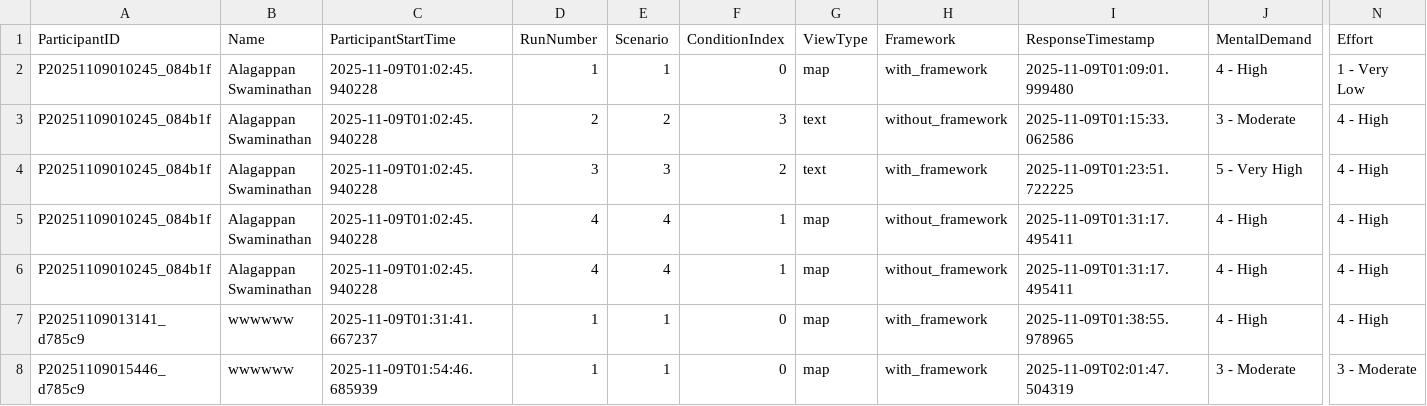
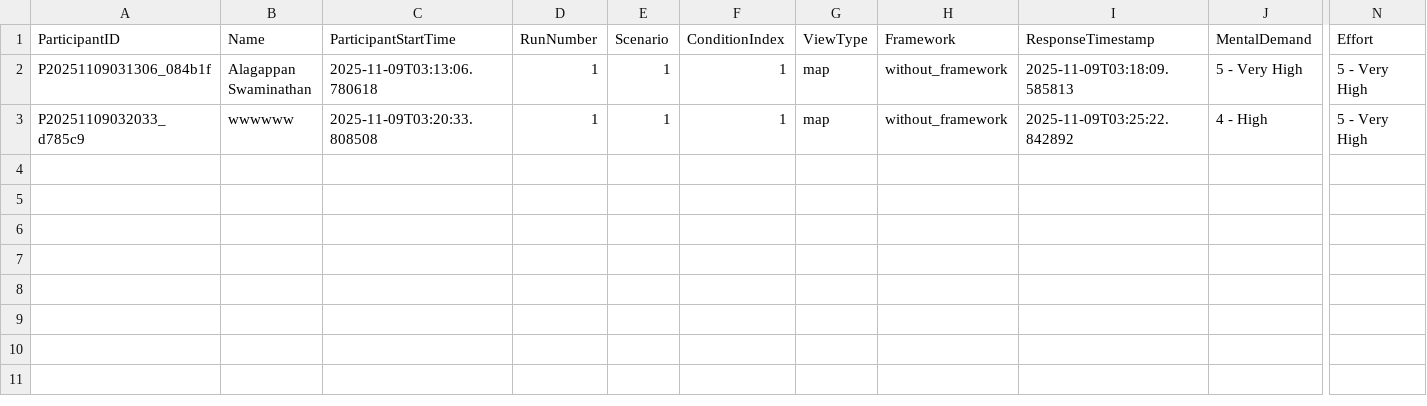
Before and after one commit to gt-cec/tmm-mas, a CSV file: Dash_UI/study_data/master_post_scenario_responses.csv, drawn as a sheet; only a part is shown, gaps mark what is left out; removed rows and columns are numbered as before the commit, all else as after; rows hold the shown columns only; the diff names each change by its address in the sheet, - before the commit and + after, or states it on an @@ line.

```diff
--- a/Dash_UI/study_data/master_post_scenario_responses.csv
+++ b/Dash_UI/study_data/master_post_scenario_responses.csv
+row 2: P20251109031306_084b1f | Alagappan Swaminathan | 2025-11-09T03:13:06.780618 | 1 | 1 | 1 | map | without_framework | 2025-11-09T03:18:09.585813 | 5 - Very High | 5 - Very High
-A3 (ParticipantID): P20251109010245_084b1f
+A3 (ParticipantID): P20251109032033_d785c9
-B3 (Name): Alagappan Swaminathan
+B3 (Name): wwwwww
-C3 (ParticipantStartTime): 2025-11-09T01:02:45.940228
+C3 (ParticipantStartTime): 2025-11-09T03:20:33.808508
-F3 (ConditionIndex): 0
+F3 (ConditionIndex): 1
-H3 (Framework): with_framework
+H3 (Framework): without_framework
-I3 (ResponseTimestamp): 2025-11-09T01:09:01.999480
+I3 (ResponseTimestamp): 2025-11-09T03:25:22.842892
-N3 (Effort): 1 - Very Low
+N3 (Effort): 5 - Very High
-row 3: P20251109010245_084b1f | Alagappan Swaminathan | 2025-11-09T01:02:45.940228 | 2 | 2 | 3 | text | without_framework | 2025-11-09T01:15:33.062586 | 3 - Moderate | 4 - High
-row 4: P20251109010245_084b1f | Alagappan Swaminathan | 2025-11-09T01:02:45.940228 | 3 | 3 | 2 | text | with_framework | 2025-11-09T01:23:51.722225 | 5 - Very High | 4 - High
-row 5: P20251109010245_084b1f | Alagappan Swaminathan | 2025-11-09T01:02:45.940228 | 4 | 4 | 1 | map | without_framework | 2025-11-09T01:31:17.495411 | 4 - High | 4 - High
-row 6: P20251109010245_084b1f | Alagappan Swaminathan | 2025-11-09T01:02:45.940228 | 4 | 4 | 1 | map | without_framework | 2025-11-09T01:31:17.495411 | 4 - High | 4 - High
-row 7: P20251109013141_d785c9 | wwwwww | 2025-11-09T01:31:41.667237 | 1 | 1 | 0 | map | with_framework | 2025-11-09T01:38:55.978965 | 4 - High | 4 - High
-row 8: P20251109015446_d785c9 | wwwwww | 2025-11-09T01:54:46.685939 | 1 | 1 | 0 | map | with_framework | 2025-11-09T02:01:47.504319 | 3 - Moderate | 3 - Moderate
```
Also changed, not shown: 15 other files.
